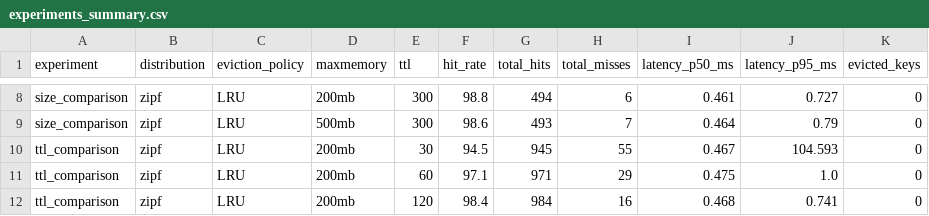
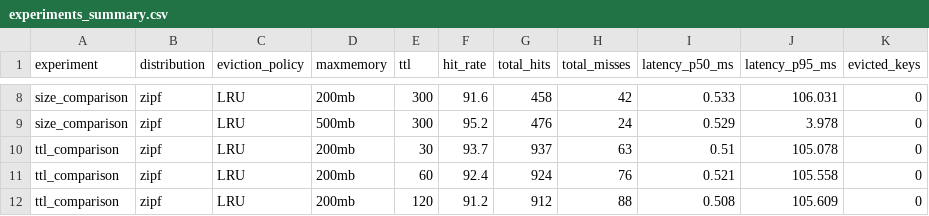
Before and after one commit to Jalann18/Tarea_1_SD, a CSV file: results/experiments_summary.csv, drawn as a sheet; only a part is shown, gaps mark what is left out; the diff covers the shown part only; the diff names each change by its address in the sheet, - before the commit and + after, or states it on an @@ line.

```diff
--- a/results/experiments_summary.csv
+++ b/results/experiments_summary.csv
-F8 (hit_rate): 98.8
+F8 (hit_rate): 91.6
-G8 (total_hits): 494
+G8 (total_hits): 458
-H8 (total_misses): 6
+H8 (total_misses): 42
-I8 (latency_p50_ms): 0.461
+I8 (latency_p50_ms): 0.533
-J8 (latency_p95_ms): 0.727
+J8 (latency_p95_ms): 106.031
-F9 (hit_rate): 98.6
+F9 (hit_rate): 95.2
-G9 (total_hits): 493
+G9 (total_hits): 476
-H9 (total_misses): 7
+H9 (total_misses): 24
-I9 (latency_p50_ms): 0.464
+I9 (latency_p50_ms): 0.529
-J9 (latency_p95_ms): 0.79
+J9 (latency_p95_ms): 3.978
-F10 (hit_rate): 94.5
+F10 (hit_rate): 93.7
-G10 (total_hits): 945
+G10 (total_hits): 937
-H10 (total_misses): 55
+H10 (total_misses): 63
-I10 (latency_p50_ms): 0.467
+I10 (latency_p50_ms): 0.51
-J10 (latency_p95_ms): 104.593
+J10 (latency_p95_ms): 105.078
-F11 (hit_rate): 97.1
+F11 (hit_rate): 92.4
-G11 (total_hits): 971
+G11 (total_hits): 924
-H11 (total_misses): 29
+H11 (total_misses): 76
-I11 (latency_p50_ms): 0.475
+I11 (latency_p50_ms): 0.521
-J11 (latency_p95_ms): 1.0
+J11 (latency_p95_ms): 105.558
-F12 (hit_rate): 98.4
+F12 (hit_rate): 91.2
-G12 (total_hits): 984
+G12 (total_hits): 912
-H12 (total_misses): 16
+H12 (total_misses): 88
-I12 (latency_p50_ms): 0.468
+I12 (latency_p50_ms): 0.508
-J12 (latency_p95_ms): 0.741
+J12 (latency_p95_ms): 105.609
```
Also changed, not shown: 30 edited cells elsewhere in this file, 11 other files.
